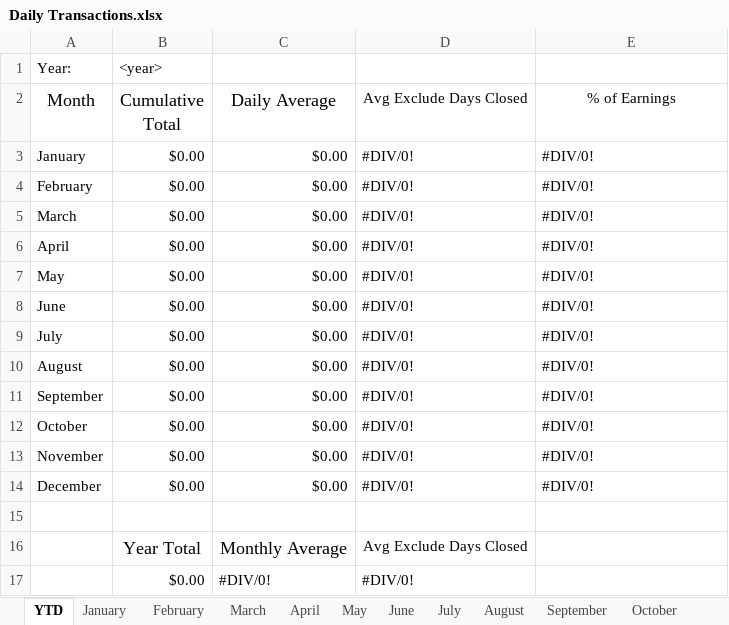
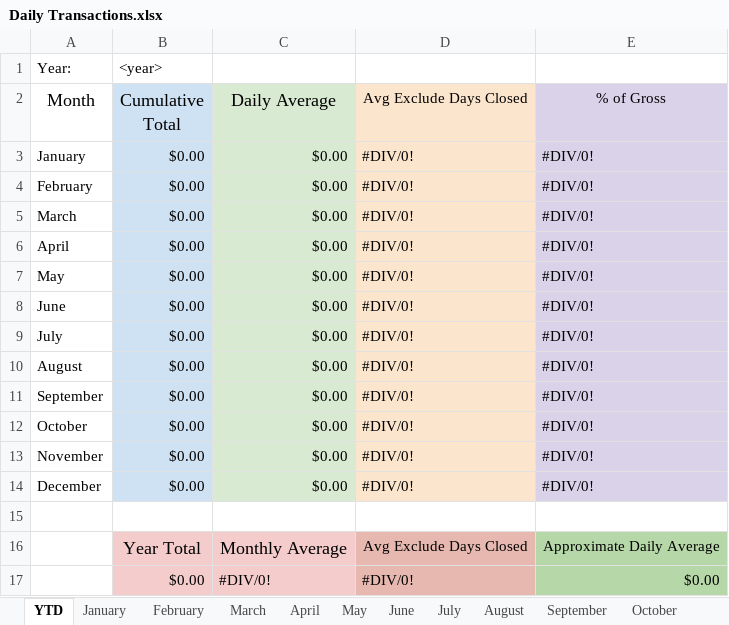
Before and after one commit to robfacella/DailyTransactions, an Excel workbook: Daily Transactions.xlsx, sheet YTD, drawn as a sheet; values as stored, in another font and other column widths than the file's, no borders; charts and pictures not drawn; the diff names each change by its address in the sheet, - before the commit and + after, or states it on an @@ line.

```diff
--- a/Daily Transactions.xlsx (sheet YTD)
+++ b/Daily Transactions.xlsx (sheet YTD)
-B2:B14 fill: none
+B2:B14 fill: #CFE2F3
-C2:C14 fill: none
+C2:C14 fill: #D9EAD3
-D2:D14 fill: none
+D2:D14 fill: #FCE5CD
-E2: % of Earnings
+E2: % of Gross
-E2:E14 fill: none
+E2:E14 fill: #D9D2E9
-B16:C17 fill: none
+B16:C17 fill: #F4CCCC
-D16:D17 fill: none
+D16:D17 fill: #E6B8AF
-E16 (% of Gross): (empty)
+E16 (% of Gross): Approximate Daily Average
-E16:E17 fill: none
+E16:E17 fill: #B6D7A8
-E17 (% of Gross): (empty)
+E17 (% of Gross): $0.00
```
Also changed, not shown: sheet May, sheet July, sheet January, sheet March, sheet August, sheet October, 6 more sheets.
